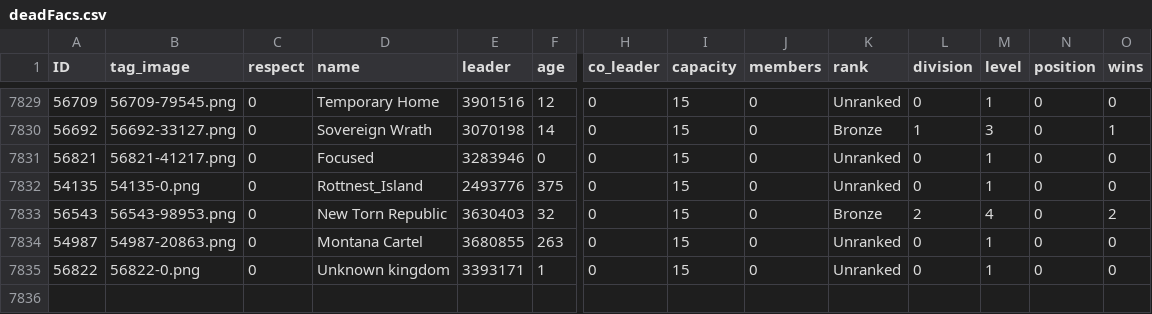
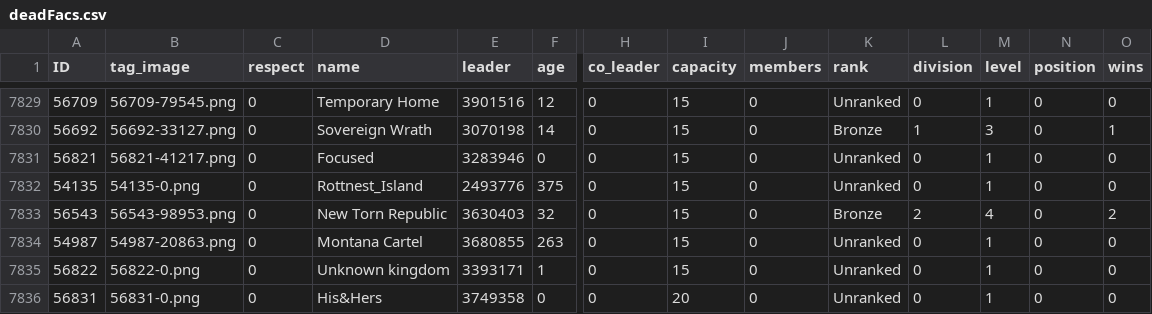
Before and after one commit to algisk/algisk.github.io, a CSV file: deadFacs.csv, drawn as a sheet; only a part is shown, gaps mark what is left out; rows hold the shown columns only; the diff names each change by its address in the sheet, - before the commit and + after, or states it on an @@ line.

```diff
--- a/deadFacs.csv
+++ b/deadFacs.csv
+row 7836: 56831 | 56831-0.png | 0 | His&Hers | 3749358 | 0 | 0 | 20 | 0 | Unranked | 0 | 1 | 0 | 0
```
Also changed, not shown: 3 other files.
